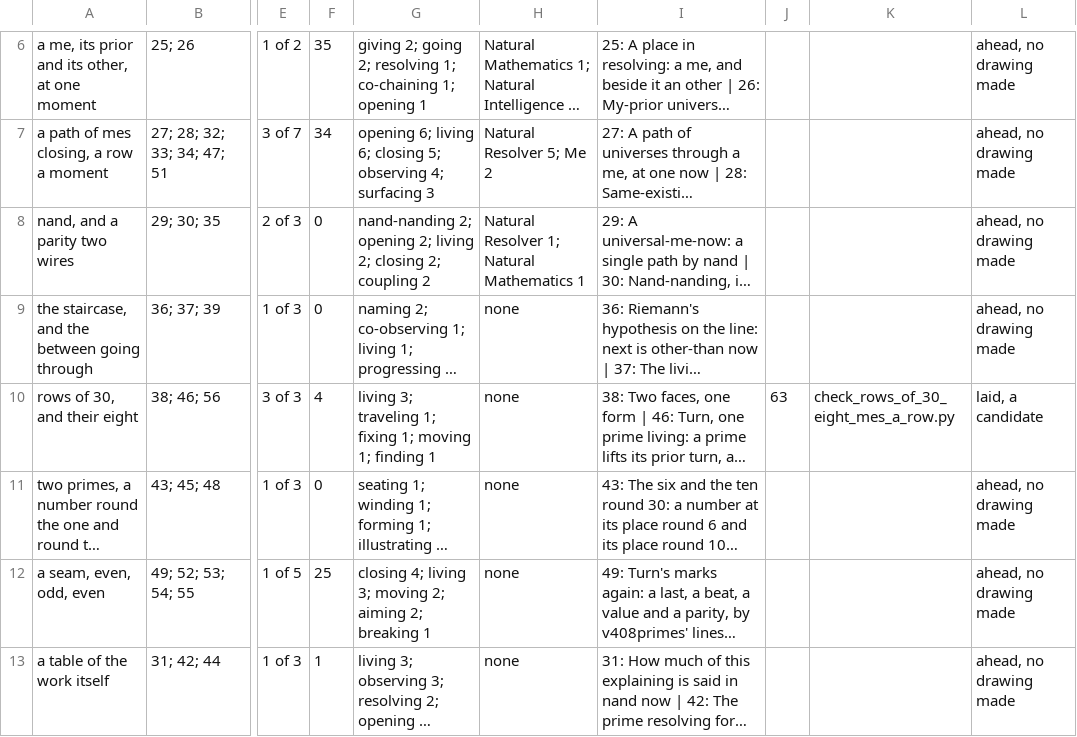
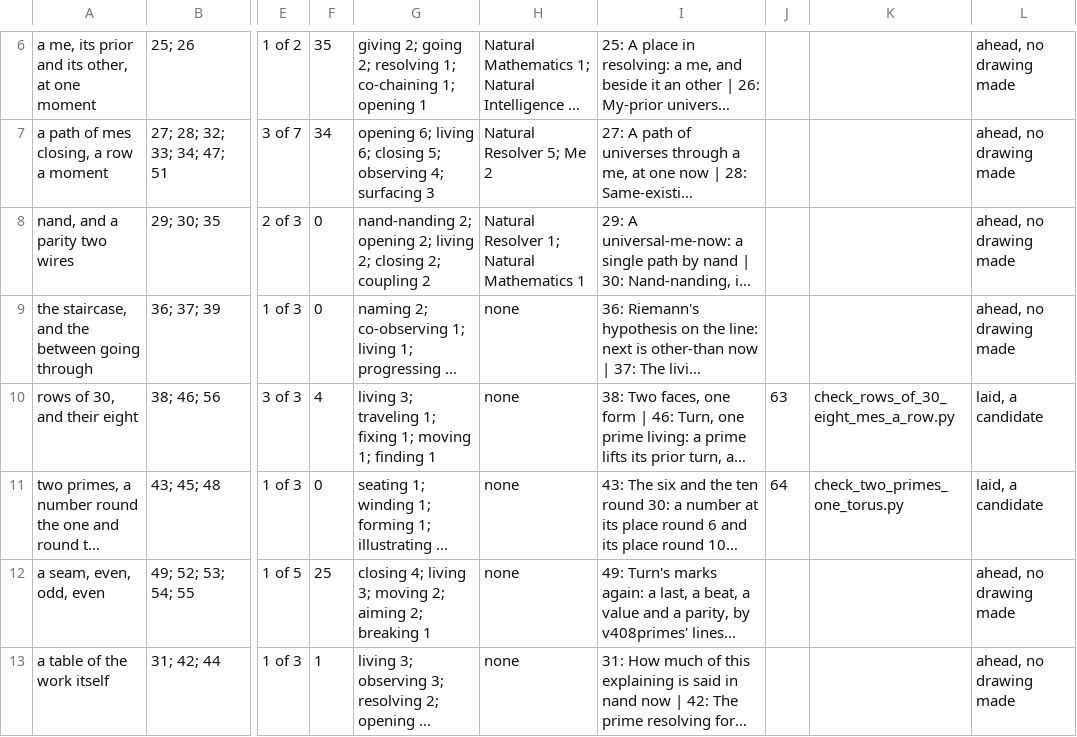
Before and after one commit to chris-j-handel/corus, a CSV file: incoming/v410illustrating/Twelve_figures_a_figure_a_row_its_candidate_title_and_subtitle.csv, drawn as a sheet; only a part is shown, gaps mark what is left out; long unchanged cells end in …; the diff names each change by its address in the sheet, - before the commit and + after, or states it on an @@ line.

```diff
--- a/incoming/v410illustrating/Twelve_figures_a_figure_a_row_its_candidate_title_and_subtitle.csv
+++ b/incoming/v410illustrating/Twelve_figures_a_figure_a_row_its_candidate_title_and_subtitle.csv
-J11: (empty)
+J11: 64
-K11: (empty)
+K11: check_two_primes_one_torus.py
-L11: ahead, no drawing made
+L11: laid, a candidate
```
Also changed, not shown: 8 other files.
